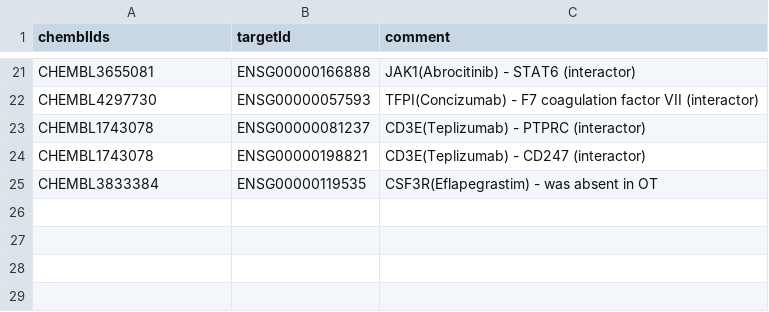
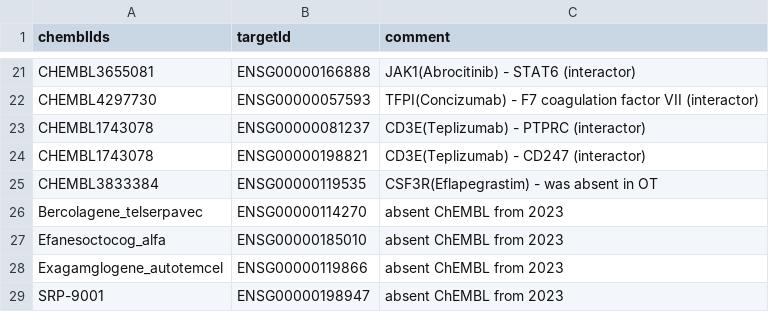
Before and after one commit to opentargets/approvalsSupport, a CSV file: data/ammend_data/amend_moas.csv (was data/amend_moas.csv), drawn as a sheet; only a part is shown, gaps mark what is left out; the diff names each change by its address in the sheet, - before the commit and + after, or states it on an @@ line.

Commit message:
new data added (2020 + phenotype amendments)

```diff
--- a/data/amend_moas.csv
+++ b/data/ammend_data/amend_moas.csv
+row 26: Bercolagene_telserpavec | ENSG00000114270 | absent ChEMBL from 2023
+row 27: Efanesoctocog_alfa | ENSG00000185010 | absent ChEMBL from 2023
+row 28: Exagamglogene_autotemcel | ENSG00000119866 | absent ChEMBL from 2023
+row 29: SRP-9001 | ENSG00000198947 | absent ChEMBL from 2023
```
Also changed, not shown: data/2021/2021_approvals_new.csv, 44 other files.
